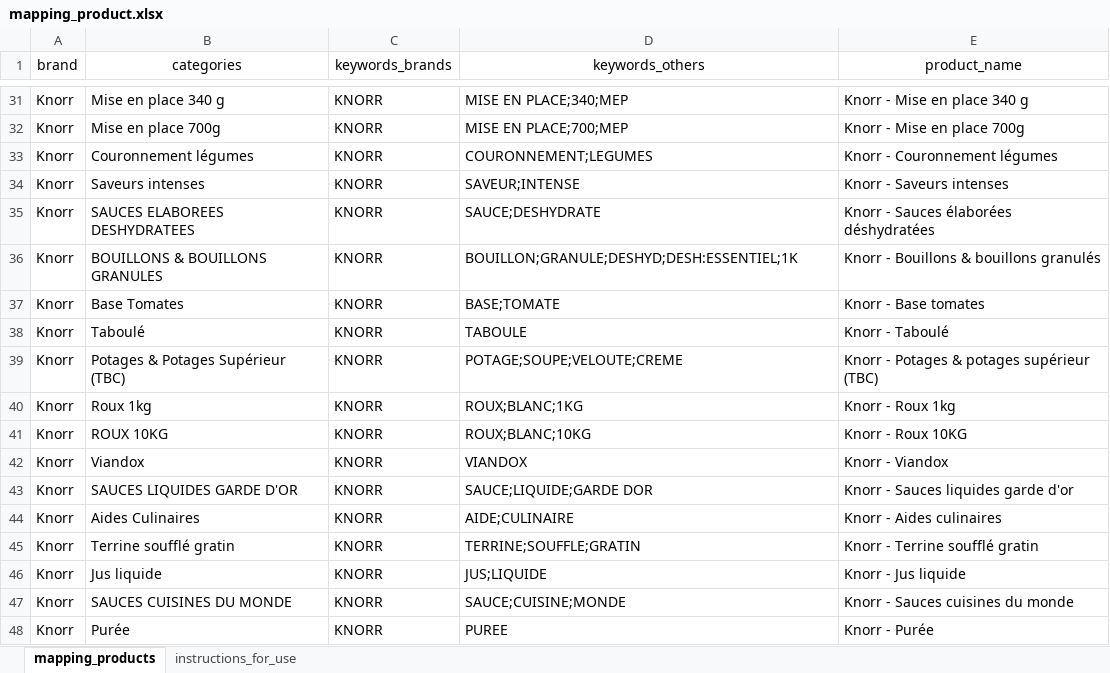
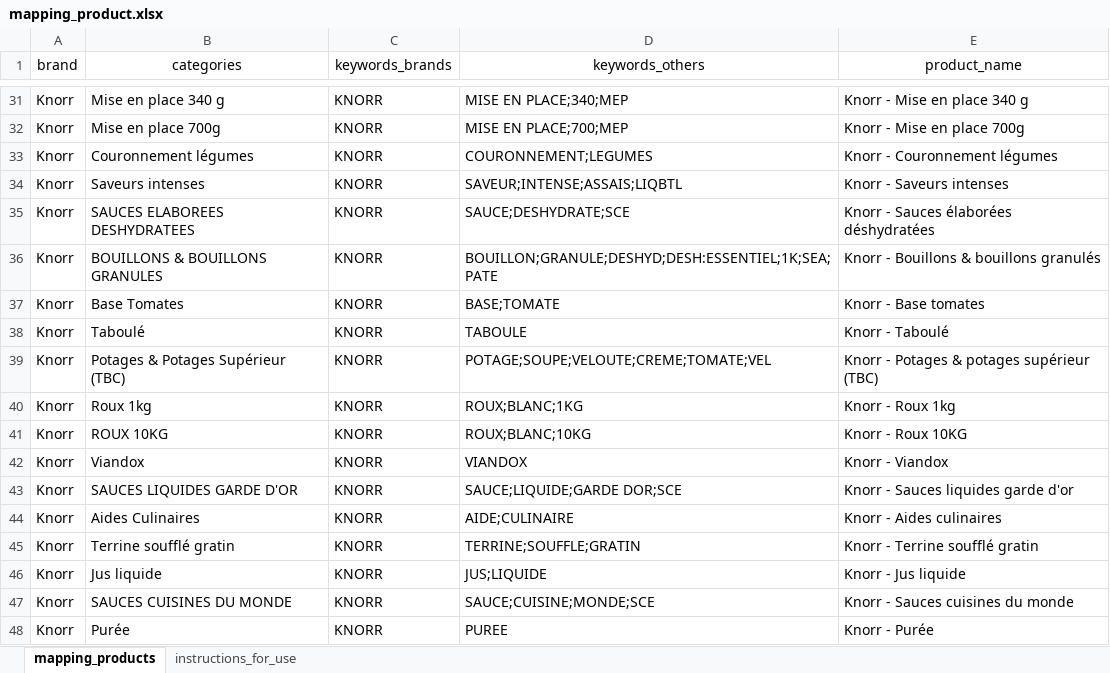
Before and after one commit to Titi7750/RevAcc, an Excel workbook: data_folder/mapping/mapping_product.xlsx, sheet mapping_products, drawn as a sheet; only a part is shown, gaps mark what is left out; values as stored, in another font and other column widths than the file's, no borders; table styles not drawn; the diff covers the shown part only; the diff names each change by its address in the sheet, - before the commit and + after, or states it on an @@ line.

Commit message:
[MAPPING]: Add keywords for mapping product

```diff
--- a/data_folder/mapping/mapping_product.xlsx (sheet mapping_products)
+++ b/data_folder/mapping/mapping_product.xlsx (sheet mapping_products)
-D34 (keywords_others): SAVEUR;INTENSE
+D34 (keywords_others): SAVEUR;INTENSE;ASSAIS;LIQBTL
-D35 (keywords_others): SAUCE;DESHYDRATE
+D35 (keywords_others): SAUCE;DESHYDRATE;SCE
-D36 (keywords_others): BOUILLON;GRANULE;DESHYD;DESH:ESSENTIEL;1K
+D36 (keywords_others): BOUILLON;GRANULE;DESHYD;DESH:ESSENTIEL;1K;SEA;PATE
-D39 (keywords_others): POTAGE;SOUPE;VELOUTE;CREME
+D39 (keywords_others): POTAGE;SOUPE;VELOUTE;CREME;TOMATE;VEL
-D43 (keywords_others): SAUCE;LIQUIDE;GARDE DOR
+D43 (keywords_others): SAUCE;LIQUIDE;GARDE DOR;SCE
-D47 (keywords_others): SAUCE;CUISINE;MONDE
+D47 (keywords_others): SAUCE;CUISINE;MONDE;SCE
```
Also changed, not shown: 5 added rows, 17 hidden or unhidden rows and 1 edited cell elsewhere in this sheet, hidden cells.
